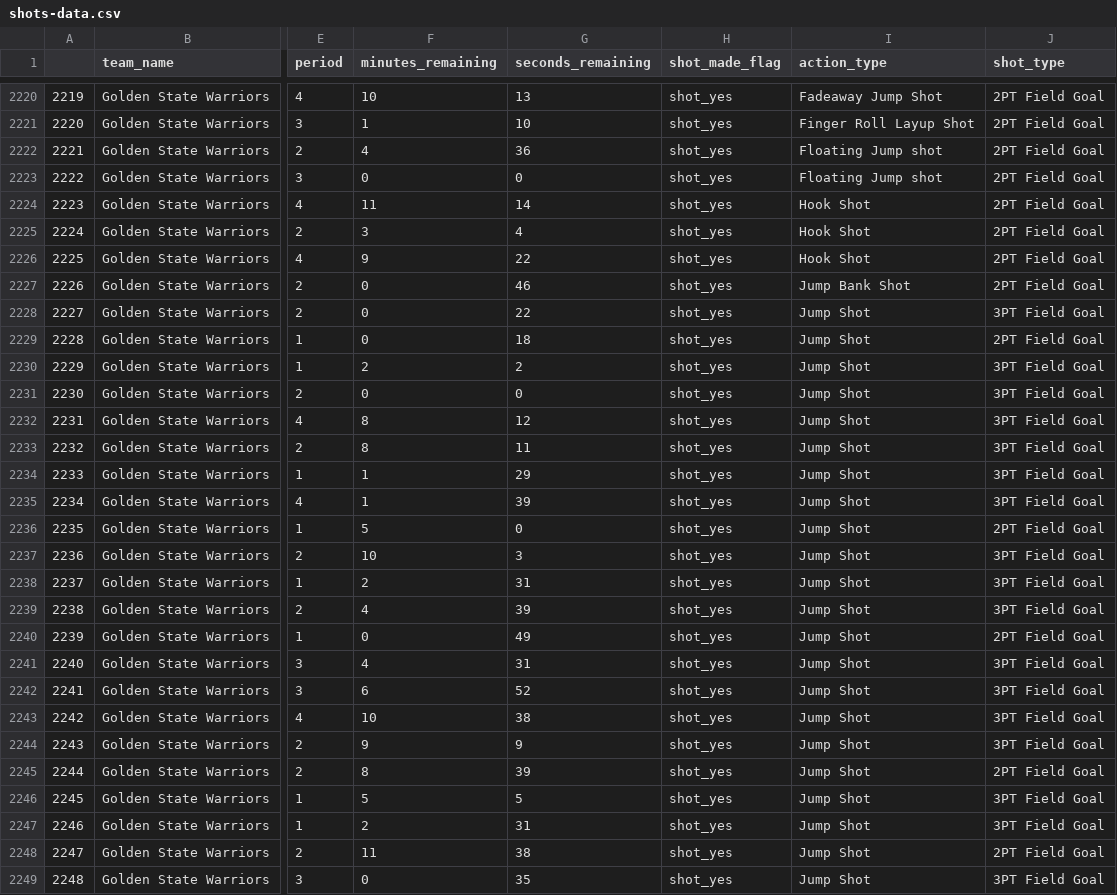
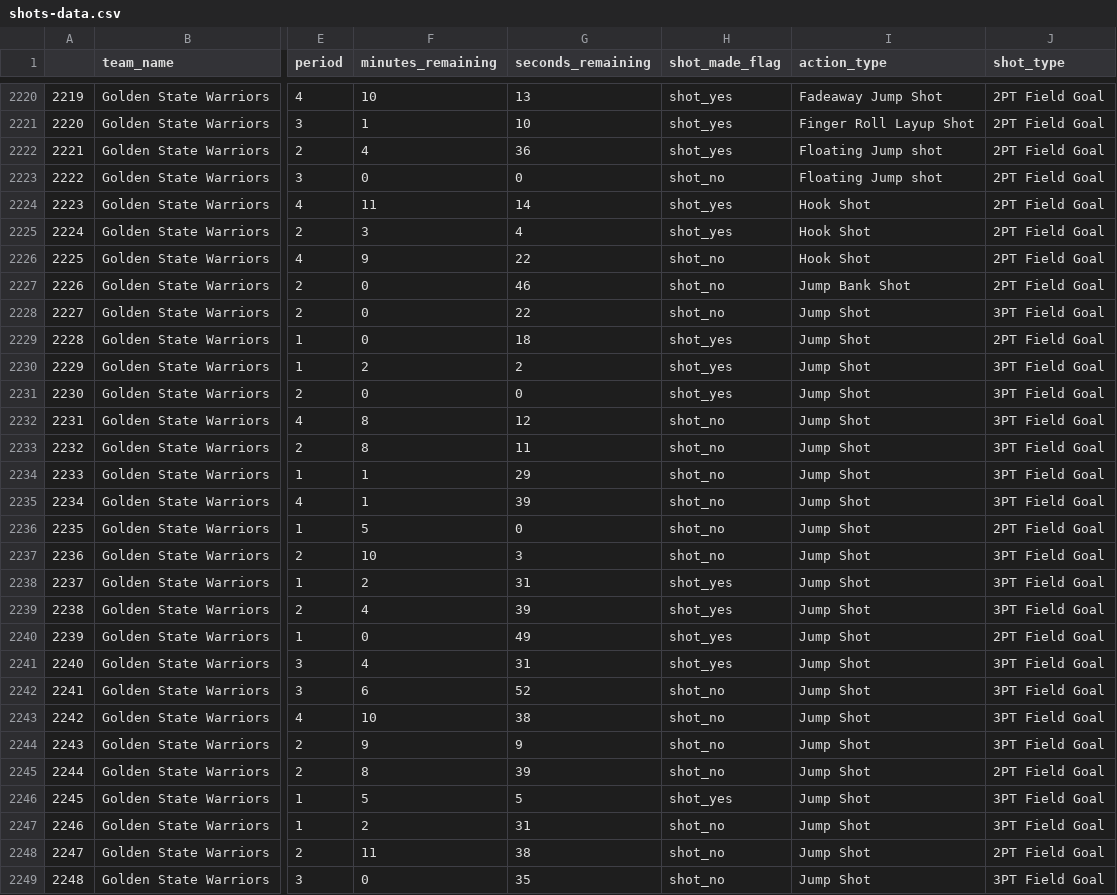
Before and after one commit to jacobfajnor/workout01, a CSV file: data/shots-data.csv, drawn as a sheet; only a part is shown, gaps mark what is left out; the diff covers the shown part only; the diff names each change by its address in the sheet, - before the commit and + after, or states it on an @@ line.

```diff
--- a/data/shots-data.csv
+++ b/data/shots-data.csv
-H2223 (shot_made_flag): shot_yes
+H2223 (shot_made_flag): shot_no
-H2226:H2228 (shot_made_flag): shot_yes
+H2226:H2228 (shot_made_flag): shot_no
-H2232:H2237 (shot_made_flag): shot_yes
+H2232:H2237 (shot_made_flag): shot_no
-H2242:H2245 (shot_made_flag): shot_yes
+H2242:H2245 (shot_made_flag): shot_no
-H2247:H2249 (shot_made_flag): shot_yes
+H2247:H2249 (shot_made_flag): shot_no
```
Also changed, not shown: 162 edited cells elsewhere in this file, 20 other files.
